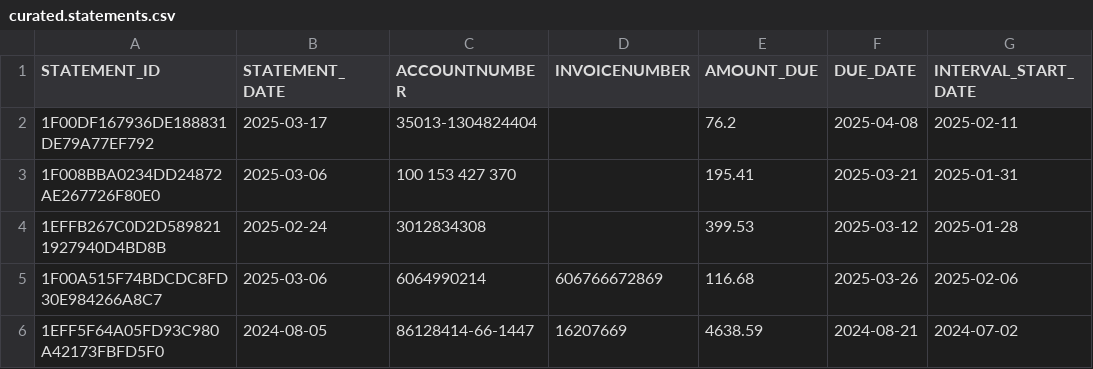
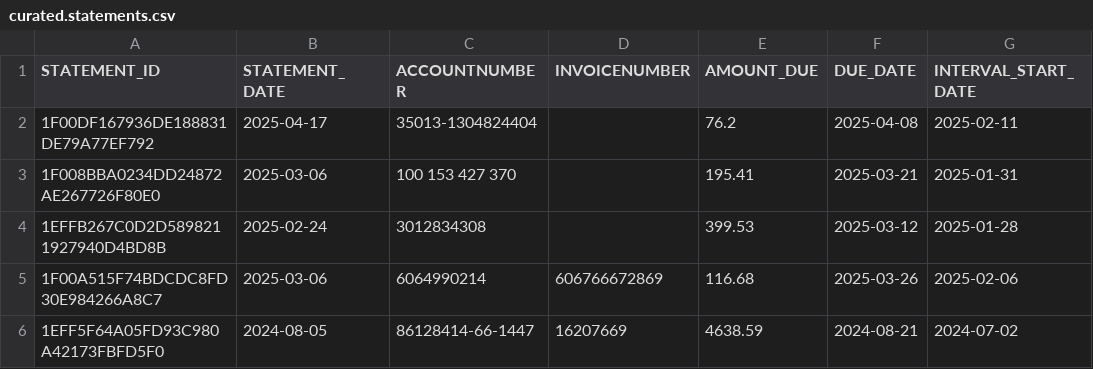
Before and after one commit to jayprakash02/llm-evaluator, a CSV file: data/curated.statements.csv, drawn as a sheet; only a part is shown; the diff names each change by its address in the sheet, - before the commit and + after, or states it on an @@ line.

```diff
--- a/data/curated.statements.csv
+++ b/data/curated.statements.csv
-B2 (STATEMENT_DATE): 2025-03-17
+B2 (STATEMENT_DATE): 2025-04-17
```
Also changed, not shown: 3 other files.
